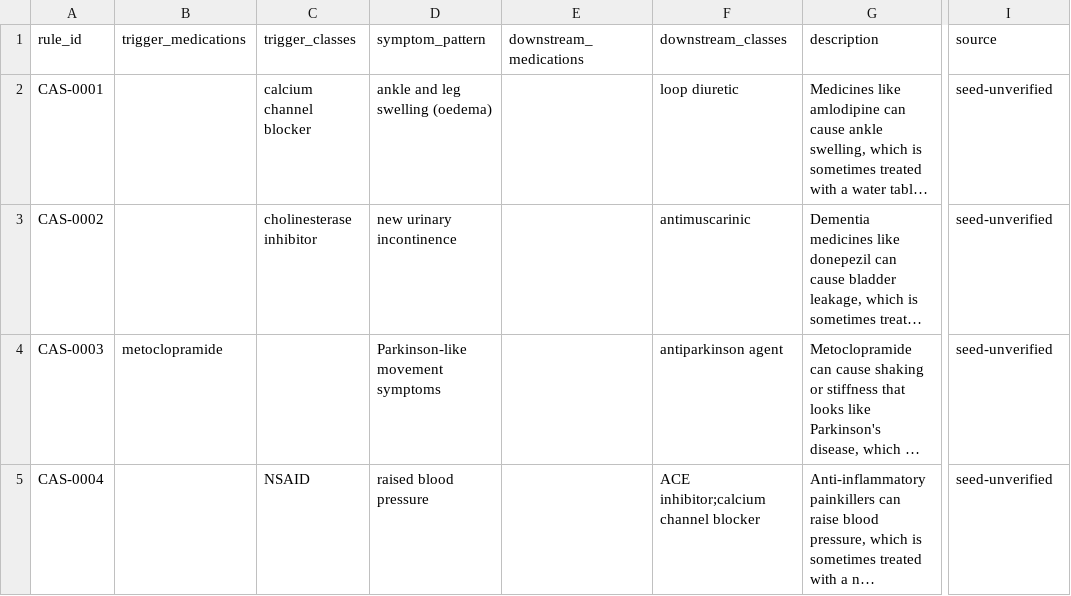
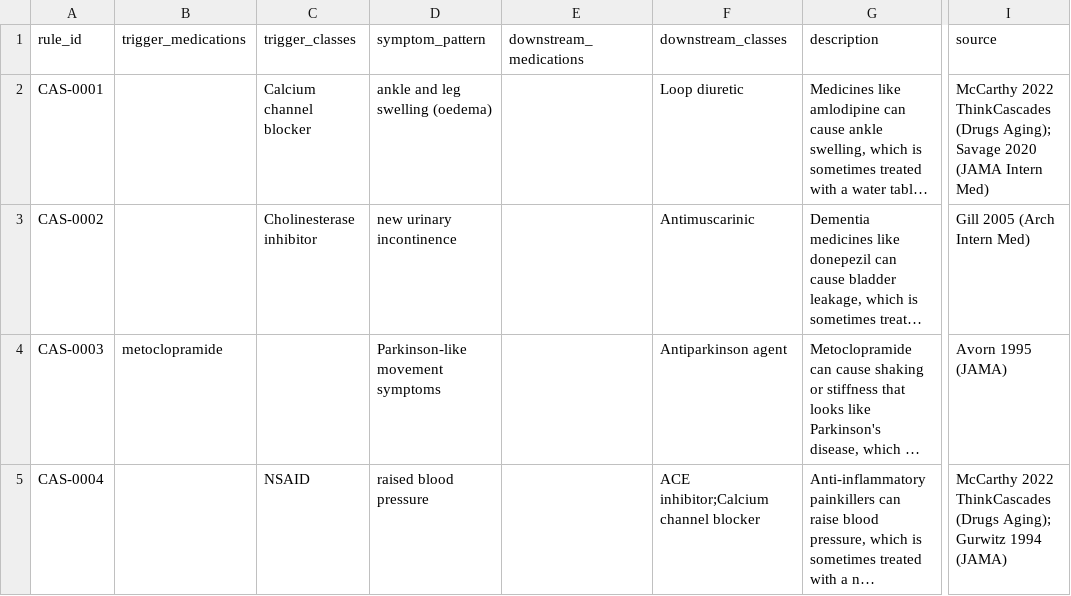
Before and after one commit to ramen-sys/DawaWala, a CSV file: knowledge_base/data/cascades.csv, drawn as a sheet; only a part is shown, gaps mark what is left out; long unchanged cells end in …; the diff names each change by its address in the sheet, - before the commit and + after, or states it on an @@ line.

```diff
--- a/knowledge_base/data/cascades.csv
+++ b/knowledge_base/data/cascades.csv
-C2 (trigger_classes): calcium channel blocker
+C2 (trigger_classes): Calcium channel blocker
-F2 (downstream_classes): loop diuretic
+F2 (downstream_classes): Loop diuretic
-I2 (source): seed-unverified
+I2 (source): McCarthy 2022 ThinkCascades (Drugs Aging); Savage 2020 (JAMA Intern Med)
-C3 (trigger_classes): cholinesterase inhibitor
+C3 (trigger_classes): Cholinesterase inhibitor
-F3 (downstream_classes): antimuscarinic
+F3 (downstream_classes): Antimuscarinic
-I3 (source): seed-unverified
+I3 (source): Gill 2005 (Arch Intern Med)
-F4 (downstream_classes): antiparkinson agent
+F4 (downstream_classes): Antiparkinson agent
-I4 (source): seed-unverified
+I4 (source): Avorn 1995 (JAMA)
-F5 (downstream_classes): ACE inhibitor;calcium channel blocker
+F5 (downstream_classes): ACE inhibitor;Calcium channel blocker
-I5 (source): seed-unverified
+I5 (source): McCarthy 2022 ThinkCascades (Drugs Aging); Gurwitz 1994 (JAMA)
```
Also changed, not shown: knowledge_base/data/contraindications.csv, knowledge_base/data/drug_classes.csv, 28 other files.
